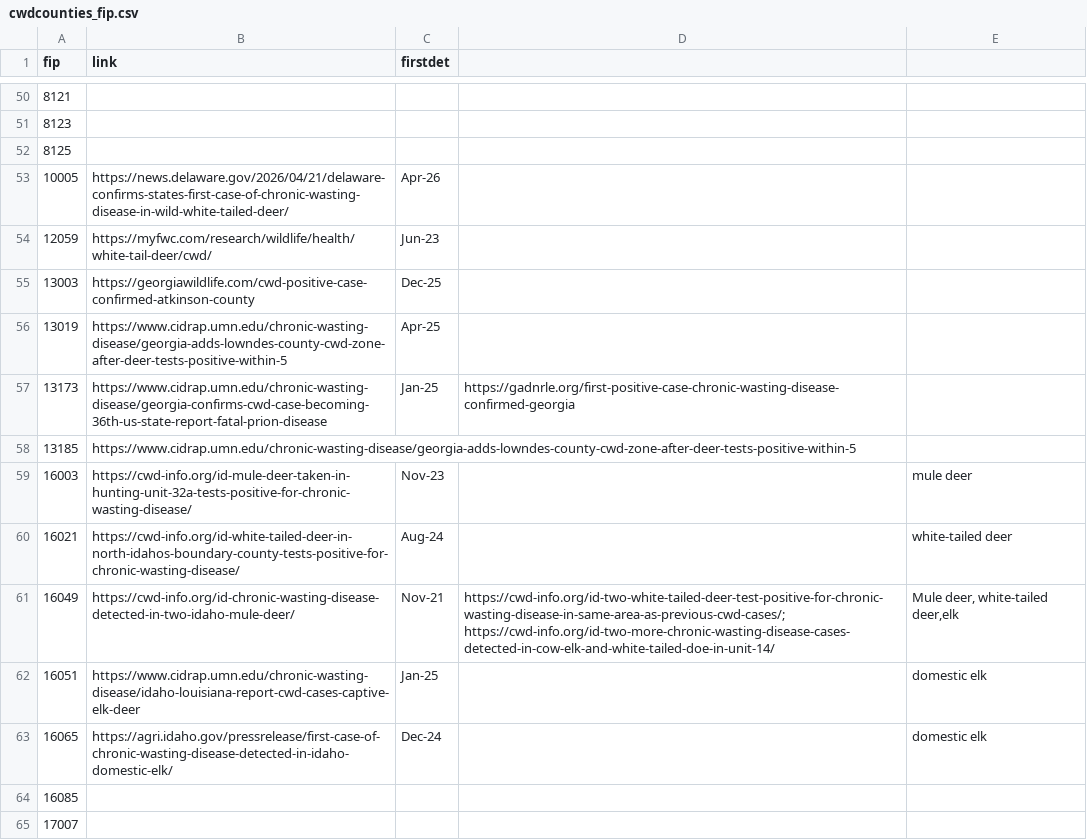
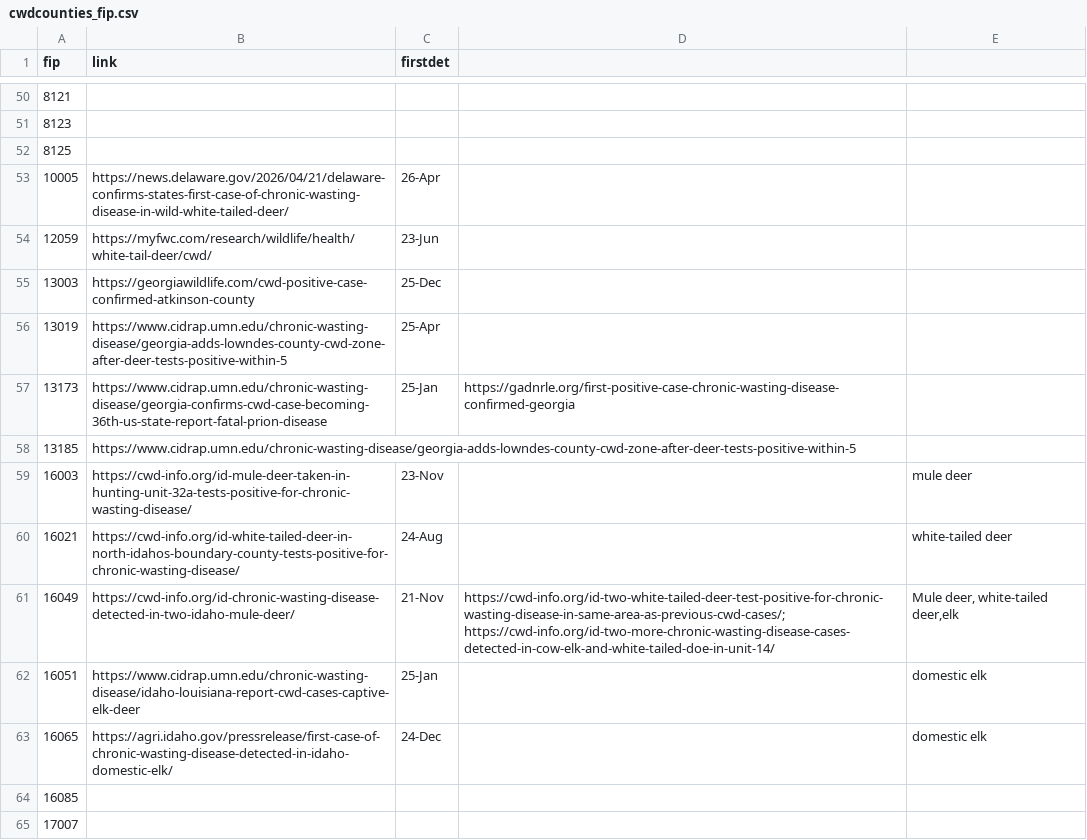
Before and after one commit to anyadoc/OvCWD, a CSV file: cwdcounties_fip.csv, drawn as a sheet; only a part is shown, gaps mark what is left out; the diff covers the shown part only.

```diff
--- a/cwdcounties_fip.csv
+++ b/cwdcounties_fip.csv
@@ -52,13 +52,13 @@ fip,link,firstdet,,
 8125,,,,
-10005,https://news.delaware.gov/2026/04/21/delaware-confirms-states-first-case-of-chronic-wasting-disease-in-wild-white-tailed-deer/,Apr-26,,
-12059,https://myfwc.com/research/wildlife/health/white-tail-deer/cwd/,Jun-23,,
-13003,https://georgiawildlife.com/cwd-positive-case-confirmed-atkinson-county,Dec-25,,
-13019,https://www.cidrap.umn.edu/chronic-wasting-disease/georgia-adds-lowndes-county-cwd-zone-after-deer-tests-positive-within-5,Apr-25,,
-13173,https://www.cidrap.umn.edu/chronic-wasting-disease/georgia-confirms-cwd-case-becoming-36th-us-state-report-fatal-prion-disease,Jan-25,https://gadnrle.org/first-positive-case-chronic-wasting-disease-confirmed-georgia,
+10005,https://news.delaware.gov/2026/04/21/delaware-confirms-states-first-case-of-chronic-wasting-disease-in-wild-white-tailed-deer/,26-Apr,,
+12059,https://myfwc.com/research/wildlife/health/white-tail-deer/cwd/,23-Jun,,
+13003,https://georgiawildlife.com/cwd-positive-case-confirmed-atkinson-county,25-Dec,,
+13019,https://www.cidrap.umn.edu/chronic-wasting-disease/georgia-adds-lowndes-county-cwd-zone-after-deer-tests-positive-within-5,25-Apr,,
+13173,https://www.cidrap.umn.edu/chronic-wasting-disease/georgia-confirms-cwd-case-becoming-36th-us-state-report-fatal-prion-disease,25-Jan,https://gadnrle.org/first-positive-case-chronic-wasting-disease-confirmed-georgia,
 13185,https://www.cidrap.umn.edu/chronic-wasting-disease/georgia-adds-lowndes-county-cwd-zone-after-deer-tests-positive-within-5,,,
-16003,https://cwd-info.org/id-mule-deer-taken-in-hunting-unit-32a-tests-positive-for-chronic-wasting-disease/,Nov-23,,mule deer
-16021,https://cwd-info.org/id-white-tailed-deer-in-north-idahos-boundary-county-tests-positive-for-chronic-wasting-disease/,Aug-24,,white-tailed deer
-16049,https://cwd-info.org/id-chronic-wasting-disease-detected-in-two-idaho-mule-deer/,Nov-21,https://cwd-info.org/id-two-white-tailed-deer-test-positive-for-chronic-wasting-disease-in-same-area-as-previous-cwd-cases/; https://cwd-info.org/id-two-more-chronic-wasting-disease-cases-detected-in-cow-elk-and-white-tailed-doe-in-unit-14/,"Mule deer, white-tailed deer,elk"
-16051,https://www.cidrap.umn.edu/chronic-wasting-disease/idaho-louisiana-report-cwd-cases-captive-elk-deer,Jan-25,,domestic elk
-16065,https://agri.idaho.gov/pressrelease/first-case-of-chronic-wasting-disease-detected-in-idaho-domestic-elk/,Dec-24,,domestic elk
+16003,https://cwd-info.org/id-mule-deer-taken-in-hunting-unit-32a-tests-positive-for-chronic-wasting-disease/,23-Nov,,mule deer
+16021,https://cwd-info.org/id-white-tailed-deer-in-north-idahos-boundary-county-tests-positive-for-chronic-wasting-disease/,24-Aug,,white-tailed deer
+16049,https://cwd-info.org/id-chronic-wasting-disease-detected-in-two-idaho-mule-deer/,21-Nov,https://cwd-info.org/id-two-white-tailed-deer-test-positive-for-chronic-wasting-disease-in-same-area-as-previous-cwd-cases/; https://cwd-info.org/id-two-more-chronic-wasting-disease-cases-detected-in-cow-elk-and-white-tailed-doe-in-unit-14/,"Mule deer, white-tailed deer,elk"
+16051,https://www.cidrap.umn.edu/chronic-wasting-disease/idaho-louisiana-report-cwd-cases-captive-elk-deer,25-Jan,,domestic elk
+16065,https://agri.idaho.gov/pressrelease/first-case-of-chronic-wasting-disease-detected-in-idaho-domestic-elk/,24-Dec,,domestic elk
 16085,,,,
```
Also changed, not shown: 3 added rows and 11 edited cells elsewhere in this file.
